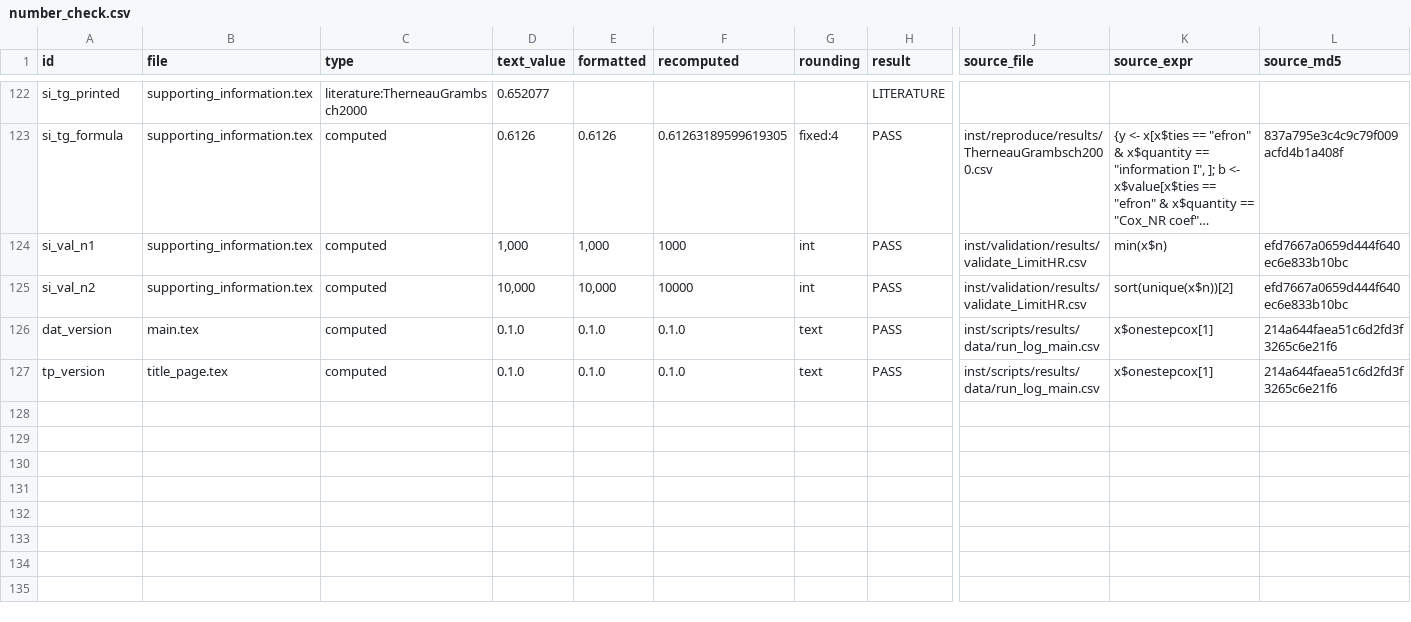
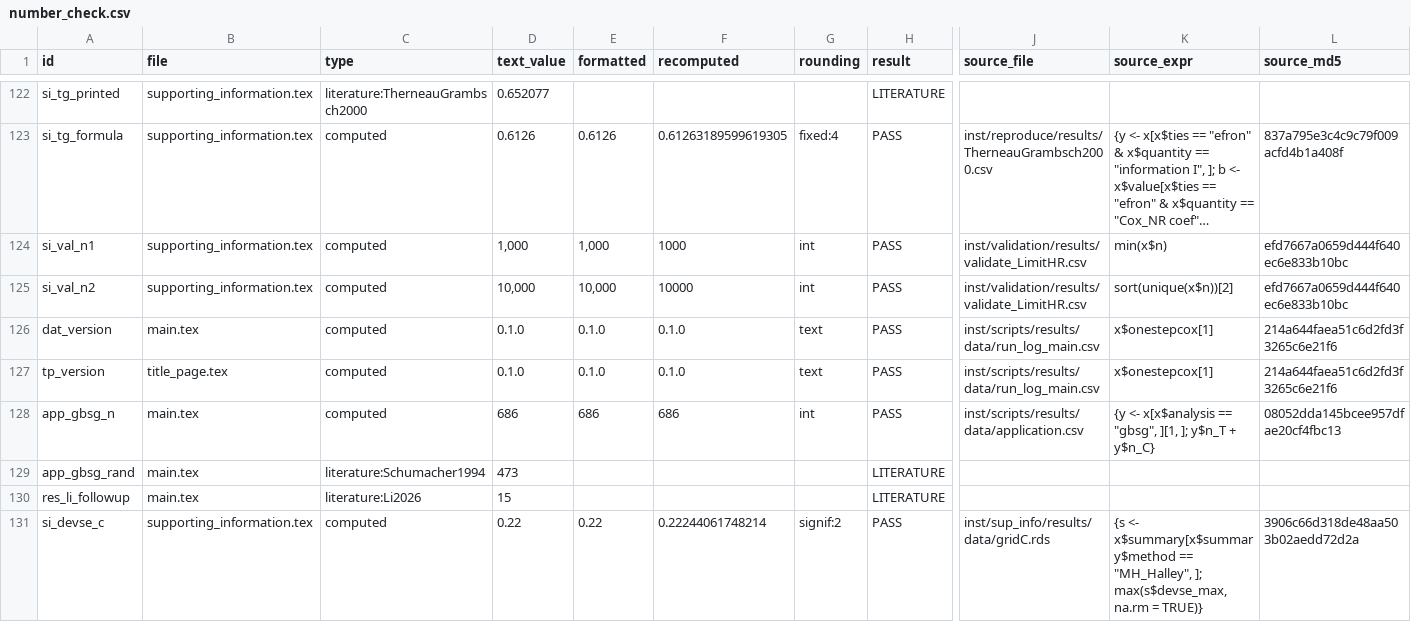
Before and after one commit to gosukehommaEX/onestepcox, a CSV file: inst/scripts/results/number_check.csv, drawn as a sheet; only a part is shown, gaps mark what is left out; long unchanged cells end in …; rows hold the shown columns only; the diff covers the shown part only; the diff names each change by its address in the sheet, - before the commit and + after, or states it on an @@ line.

```diff
--- a/inst/scripts/results/number_check.csv
+++ b/inst/scripts/results/number_check.csv
+row 128: app_gbsg_n | main.tex | computed | 686 | 686 | 686 | int | PASS | inst/scripts/results/data/application.csv | {y <- x[x$analysis == "gbsg", ][1, ]; y$n_T + y$n_C} | 08052dda145bcee957dfae20cf4fbc13
+row 129: app_gbsg_rand | main.tex | literature:Schumacher1994 | 473 |  |  |  | LITERATURE
+row 130: res_li_followup | main.tex | literature:Li2026 | 15 |  |  |  | LITERATURE
+row 131: si_devse_c | supporting_information.tex | computed | 0.22 | 0.22 | 0.22244061748214 | signif:2 | PASS | inst/sup_info/results/data/gridC.rds | {s <- x$summary[x$summary$method == "MH_Halley", ]; max(s$devse_max, na.rm = TRUE)} | 3906c66d318de48aa503b02aedd72d2a
```
Also changed, not shown: 11 added rows and 3 edited cells elsewhere in this file, inst/scripts/number_locations.csv.
